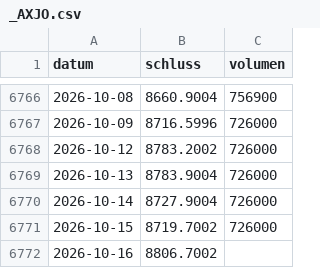
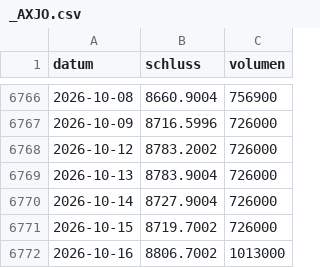
Before and after one commit to raphwienigk-lgtm/anlage-daten, a CSV file: daten/ersatz/haselnuss/kurse/_AXJO.csv, drawn as a sheet; only a part is shown, gaps mark what is left out.

```diff
--- a/daten/ersatz/haselnuss/kurse/_AXJO.csv
+++ b/daten/ersatz/haselnuss/kurse/_AXJO.csv
@@ -6771,2 +6771,2 @@ datum,schluss,volumen
 2026-10-15,8719.7002,726000
-2026-10-16,8806.7002,
+2026-10-16,8806.7002,1013000
```
Also changed, not shown: daten/ersatz/palladium/kurse/PA_F.csv, daten/ersatz/palladium/kurse/PL_F.csv, 10 other files.
